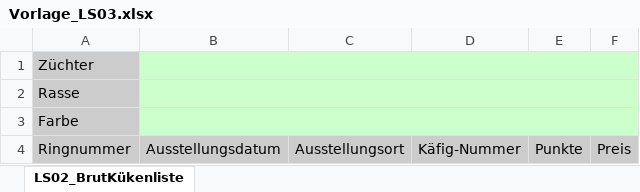
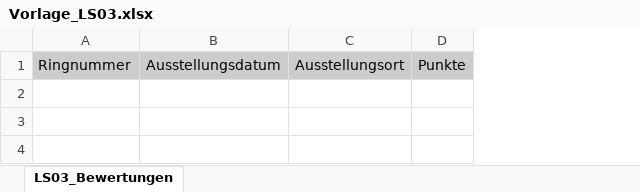
Before and after one commit to apiis2/federvieh, an Excel workbook: doc/Vorlage_LS03.xlsx, sheet LS03_Bewertungen, drawn as a sheet; values as stored, in another font and other column widths than the file's, no borders; removed rows and columns are numbered as before the commit, all else as after; the diff names each change by its address in the sheet, - before the commit and + after, or states it on an @@ line.

```diff
--- a/doc/Vorlage_LS03.xlsx (sheet LS03_Bewertungen)
+++ b/doc/Vorlage_LS03.xlsx (sheet LS03_Bewertungen)
-sheet tab: LS02_BrutKükenliste
+sheet tab: LS03_Bewertungen
-column D, row 4: Käfig-Nummer
-column F, row 4: Preis
-row 1: Züchter
-row 2: Rasse
-row 3: Farbe
```
Also changed, not shown: doc/Beispiel_LS03.xlsx.
